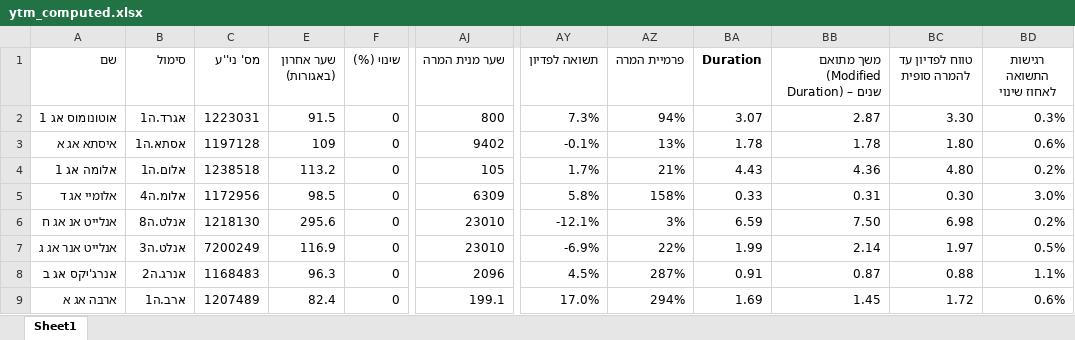
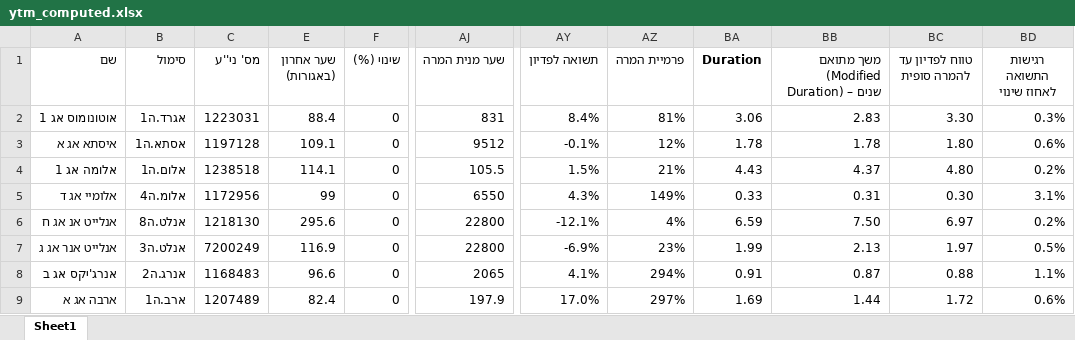
Before and after one commit to chen64-ux/tase-ytm-dashboard, an Excel workbook: ytm_computed.xlsx, sheet Sheet1, drawn as a sheet; only a part is shown, gaps mark what is left out; values as stored, in another font and other column widths than the file's, no borders; the diff covers the shown part only; the diff names each change by its address in the sheet, - before the commit and + after, or states it on an @@ line.

```diff
--- a/ytm_computed.xlsx (sheet Sheet1)
+++ b/ytm_computed.xlsx (sheet Sheet1)
-E2 (שער אחרון (באגורות)): 91.5
+E2 (שער אחרון (באגורות)): 88.4
-AJ2 (שער מנית המרה): 800
+AJ2 (שער מנית המרה): 831
-AY2 (תשואה לפדיון): 7.3%
+AY2 (תשואה לפדיון): 8.4%
-AZ2 (פרמיית המרה): 94%
+AZ2 (פרמיית המרה): 81%
-BA2 (Duration): 3.07
+BA2 (Duration): 3.06
-BB2: 2.87
+BB2: 2.83
-E3 (שער אחרון (באגורות)): 109
+E3 (שער אחרון (באגורות)): 109.1
-AJ3 (שער מנית המרה): 9402
+AJ3 (שער מנית המרה): 9512
-AZ3 (פרמיית המרה): 13%
+AZ3 (פרמיית המרה): 12%
-E4 (שער אחרון (באגורות)): 113.2
+E4 (שער אחרון (באגורות)): 114.1
-AJ4 (שער מנית המרה): 105
+AJ4 (שער מנית המרה): 105.5
-AY4 (תשואה לפדיון): 1.7%
+AY4 (תשואה לפדיון): 1.5%
-BB4: 4.36
+BB4: 4.37
-E5 (שער אחרון (באגורות)): 98.5
+E5 (שער אחרון (באגורות)): 99
-AJ5 (שער מנית המרה): 6309
+AJ5 (שער מנית המרה): 6550
-AY5 (תשואה לפדיון): 5.8%
+AY5 (תשואה לפדיון): 4.3%
-AZ5 (פרמיית המרה): 158%
+AZ5 (פרמיית המרה): 149%
-BD5 (רגישות התשואה לאחוז שינוי): 3.0%
+BD5 (רגישות התשואה לאחוז שינוי): 3.1%
-AJ6:AJ7 (שער מנית המרה): 23010
+AJ6:AJ7 (שער מנית המרה): 22800
-AZ6 (פרמיית המרה): 3%
+AZ6 (פרמיית המרה): 4%
-BC6 (טווח לפדיון עד להמרה סופית): 6.98
+BC6 (טווח לפדיון עד להמרה סופית): 6.97
-AZ7 (פרמיית המרה): 22%
+AZ7 (פרמיית המרה): 23%
-BB7: 2.14
+BB7: 2.13
-E8 (שער אחרון (באגורות)): 96.3
+E8 (שער אחרון (באגורות)): 96.6
-AJ8 (שער מנית המרה): 2096
+AJ8 (שער מנית המרה): 2065
-AY8 (תשואה לפדיון): 4.5%
+AY8 (תשואה לפדיון): 4.1%
-AZ8 (פרמיית המרה): 287%
+AZ8 (פרמיית המרה): 294%
-AJ9 (שער מנית המרה): 199.1
+AJ9 (שער מנית המרה): 197.9
-AZ9 (פרמיית המרה): 294%
+AZ9 (פרמיית המרה): 297%
-BB9: 1.45
+BB9: 1.44
```
Also changed, not shown: 83 edited cells elsewhere in this sheet, 1 other file.
